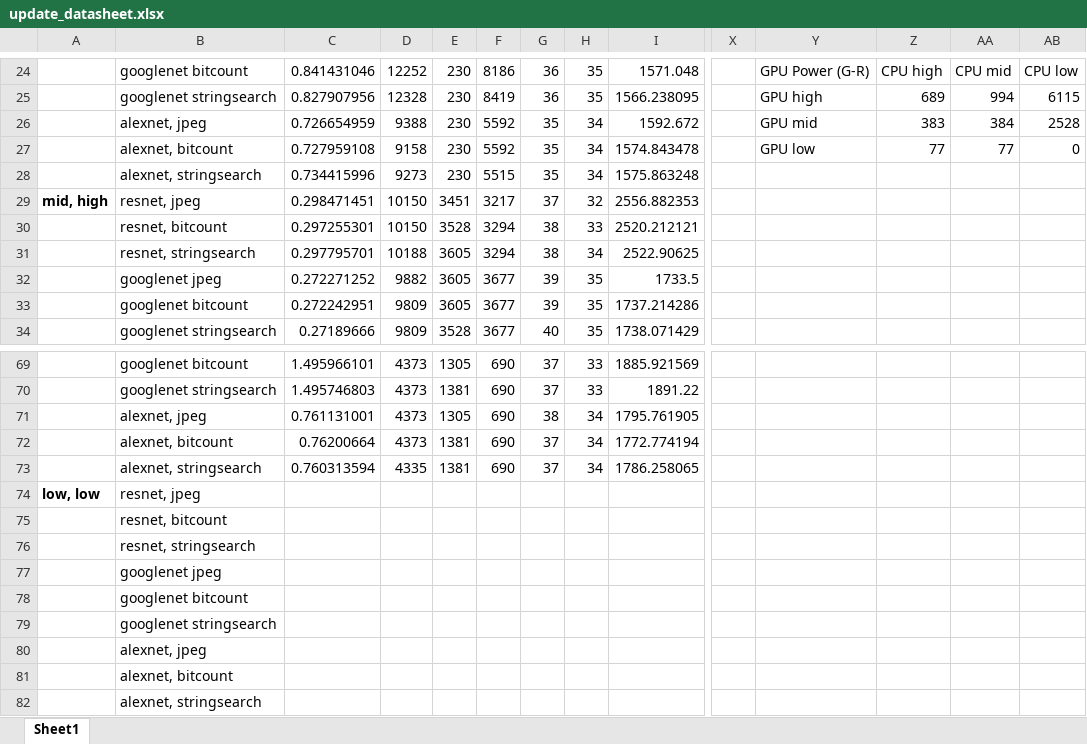
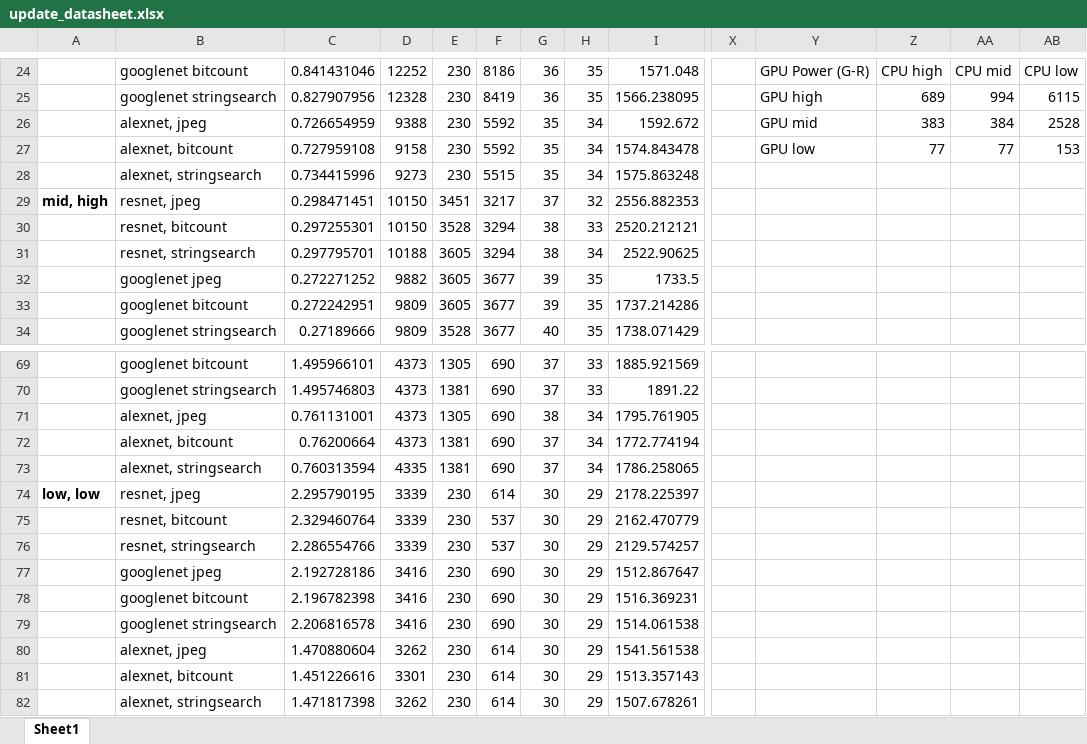
Before and after one commit to afinci/18-743-Power-and-Performance-optimizations-for-DNNs-on-CPU-GPU, an Excel workbook: final_data/update_datasheet.xlsx, sheet Sheet1, drawn as a sheet; only a part is shown, gaps mark what is left out; values as stored, in another font and other column widths than the file's, no borders; charts and pictures not drawn; removed rows and columns are numbered as before the commit, all else as after; rows hold the shown columns only; the diff names each change by its address in the sheet, - before the commit and + after, or states it on an @@ line.

Commit message:
update full data

```diff
--- a/final_data/update_datasheet.xlsx (sheet Sheet1)
+++ b/final_data/update_datasheet.xlsx (sheet Sheet1)
-AB27: 0
+AB27: 153
-row 74: low, low | resnet, jpeg
-row 75:  | resnet, bitcount
-row 76:  | resnet, stringsearch
-row 77:  | googlenet jpeg
-row 78:  | googlenet bitcount
-row 79:  | googlenet stringsearch
-row 80:  | alexnet, jpeg
-row 81:  | alexnet, bitcount
-row 82:  | alexnet, stringsearch
+row 74: low, low | resnet, jpeg | 2.295790195 | 3339 | 230 | 614 | 30 | 29 | 2178.225397
+row 75:  | resnet, bitcount | 2.329460764 | 3339 | 230 | 537 | 30 | 29 | 2162.470779
+row 76:  | resnet, stringsearch | 2.286554766 | 3339 | 230 | 537 | 30 | 29 | 2129.574257
+row 77:  | googlenet jpeg | 2.192728186 | 3416 | 230 | 690 | 30 | 29 | 1512.867647
+row 78:  | googlenet bitcount | 2.196782398 | 3416 | 230 | 690 | 30 | 29 | 1516.369231
+row 79:  | googlenet stringsearch | 2.206816578 | 3416 | 230 | 690 | 30 | 29 | 1514.061538
+row 80:  | alexnet, jpeg | 1.470880604 | 3262 | 230 | 614 | 30 | 29 | 1541.561538
+row 81:  | alexnet, bitcount | 1.451226616 | 3301 | 230 | 614 | 30 | 29 | 1513.357143
+row 82:  | alexnet, stringsearch | 1.471817398 | 3262 | 230 | 614 | 30 | 29 | 1507.678261
```
Also changed, not shown: charts or pictures, 29 other files.
